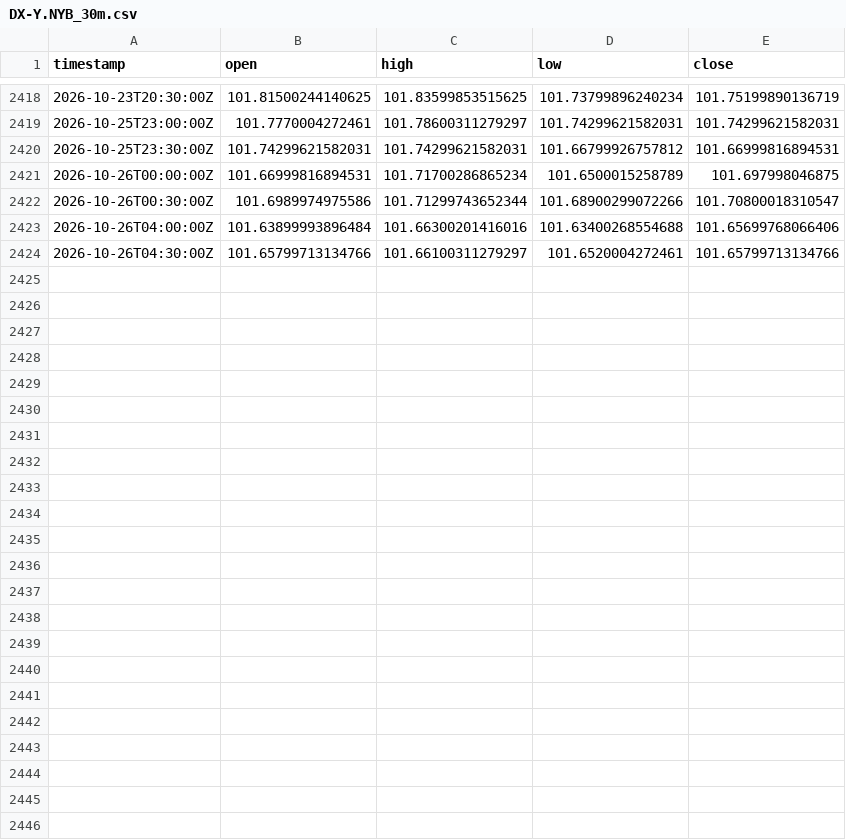
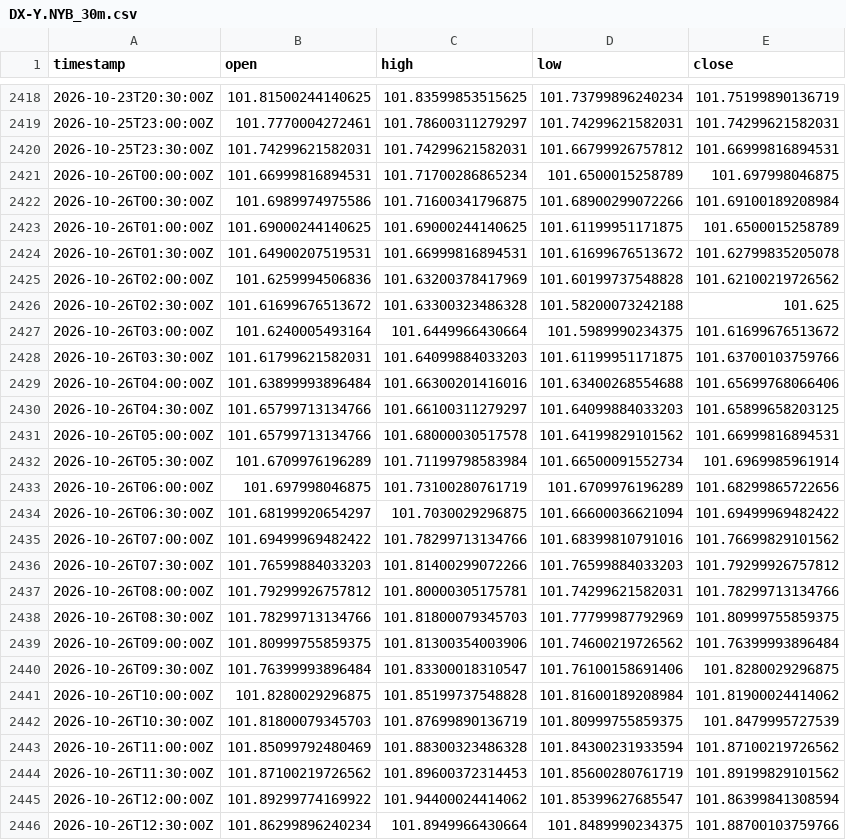
Before and after one commit to robelabraham1219-cmyk/institutional-trading-dashboard, a CSV file: data/DX-Y.NYB_30m.csv, drawn as a sheet; only a part is shown, gaps mark what is left out; the diff covers the shown part only.

```diff
--- a/data/DX-Y.NYB_30m.csv
+++ b/data/DX-Y.NYB_30m.csv
@@ -2421,4 +2421,26 @@ timestamp,open,high,low,close
 2026-10-26T00:00:00Z,101.66999816894531,101.71700286865234,101.6500015258789,101.697998046875
-2026-10-26T00:30:00Z,101.6989974975586,101.71299743652344,101.68900299072266,101.70800018310547
+2026-10-26T00:30:00Z,101.6989974975586,101.71600341796875,101.68900299072266,101.69100189208984
+2026-10-26T01:00:00Z,101.69000244140625,101.69000244140625,101.61199951171875,101.6500015258789
+2026-10-26T01:30:00Z,101.64900207519531,101.66999816894531,101.61699676513672,101.62799835205078
+2026-10-26T02:00:00Z,101.6259994506836,101.63200378417969,101.60199737548828,101.62100219726562
+2026-10-26T02:30:00Z,101.61699676513672,101.63300323486328,101.58200073242188,101.625
+2026-10-26T03:00:00Z,101.6240005493164,101.6449966430664,101.5989990234375,101.61699676513672
+2026-10-26T03:30:00Z,101.61799621582031,101.64099884033203,101.61199951171875,101.63700103759766
 2026-10-26T04:00:00Z,101.63899993896484,101.66300201416016,101.63400268554688,101.65699768066406
-2026-10-26T04:30:00Z,101.65799713134766,101.66100311279297,101.6520004272461,101.65799713134766
+2026-10-26T04:30:00Z,101.65799713134766,101.66100311279297,101.64099884033203,101.65899658203125
+2026-10-26T05:00:00Z,101.65799713134766,101.68000030517578,101.64199829101562,101.66999816894531
+2026-10-26T05:30:00Z,101.6709976196289,101.71199798583984,101.66500091552734,101.6969985961914
+2026-10-26T06:00:00Z,101.697998046875,101.73100280761719,101.6709976196289,101.68299865722656
+2026-10-26T06:30:00Z,101.68199920654297,101.7030029296875,101.66600036621094,101.69499969482422
+2026-10-26T07:00:00Z,101.69499969482422,101.78299713134766,101.68399810791016,101.76699829101562
+2026-10-26T07:30:00Z,101.76599884033203,101.81400299072266,101.76599884033203,101.79299926757812
+2026-10-26T08:00:00Z,101.79299926757812,101.80000305175781,101.74299621582031,101.78299713134766
+2026-10-26T08:30:00Z,101.78299713134766,101.81800079345703,101.77799987792969,101.80999755859375
+2026-10-26T09:00:00Z,101.80999755859375,101.81300354003906,101.74600219726562,101.76399993896484
+2026-10-26T09:30:00Z,101.76399993896484,101.83300018310547,101.76100158691406,101.8280029296875
+2026-10-26T10:00:00Z,101.8280029296875,101.85199737548828,101.81600189208984,101.81900024414062
+2026-10-26T10:30:00Z,101.81800079345703,101.87699890136719,101.80999755859375,101.8479995727539
+2026-10-26T11:00:00Z,101.85099792480469,101.88300323486328,101.84300231933594,101.87100219726562
+2026-10-26T11:30:00Z,101.87100219726562,101.89600372314453,101.85600280761719,101.89199829101562
+2026-10-26T12:00:00Z,101.89299774169922,101.94400024414062,101.85399627685547,101.86399841308594
+2026-10-26T12:30:00Z,101.86299896240234,101.8949966430664,101.8489990234375,101.88700103759766
```
Also changed, not shown: 4 edited cells elsewhere in this file, data/EURUSD=X_30m.csv, data/GBPUSD=X_30m.csv, 11 other files.
